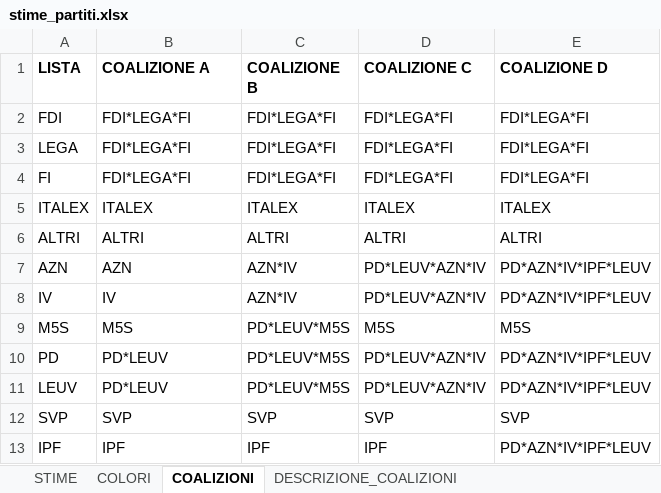
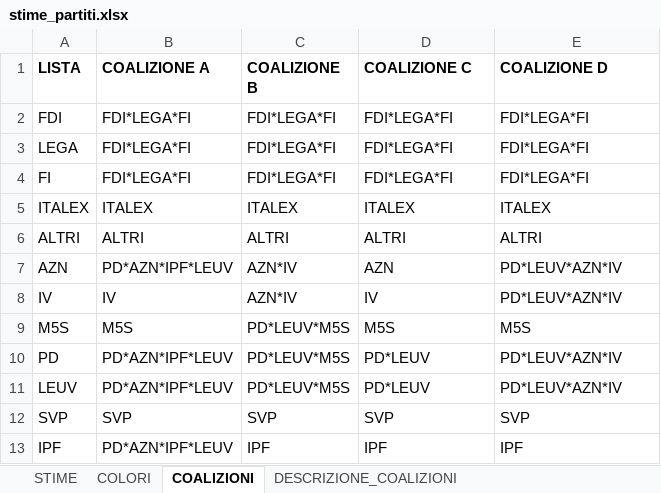
Before and after one commit to gabrielepinto/dati_simulatore_elettorale, an Excel workbook: stime_partiti.xlsx, sheet COALIZIONI, drawn as a sheet; values as stored, in another font and other column widths than the file's, no borders; the diff names each change by its address in the sheet, - before the commit and + after, or states it on an @@ line.

```diff
--- a/stime_partiti.xlsx (sheet COALIZIONI)
+++ b/stime_partiti.xlsx (sheet COALIZIONI)
-B7 (COALIZIONE A): AZN
+B7 (COALIZIONE A): PD*AZN*IPF*LEUV
-D7 (COALIZIONE C): PD*LEUV*AZN*IV
+D7 (COALIZIONE C): AZN
-E7:E8 (COALIZIONE D): PD*AZN*IV*IPF*LEUV
+E7:E8 (COALIZIONE D): PD*LEUV*AZN*IV
-D8 (COALIZIONE C): PD*LEUV*AZN*IV
+D8 (COALIZIONE C): IV
-B10:B11 (COALIZIONE A): PD*LEUV
+B10:B11 (COALIZIONE A): PD*AZN*IPF*LEUV
-D10:D11 (COALIZIONE C): PD*LEUV*AZN*IV
+D10:D11 (COALIZIONE C): PD*LEUV
-E10:E11 (COALIZIONE D): PD*AZN*IV*IPF*LEUV
+E10:E11 (COALIZIONE D): PD*LEUV*AZN*IV
-B13 (COALIZIONE A): IPF
+B13 (COALIZIONE A): PD*AZN*IPF*LEUV
-E13 (COALIZIONE D): PD*AZN*IV*IPF*LEUV
+E13 (COALIZIONE D): IPF
```
Also changed, not shown: sheet COLORI, sheet DESCRIZIONE_COALIZIONI, formulas that keep their value, 6 other files.
